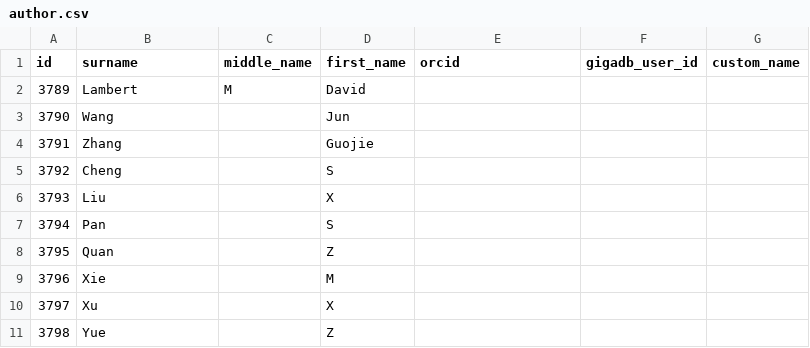
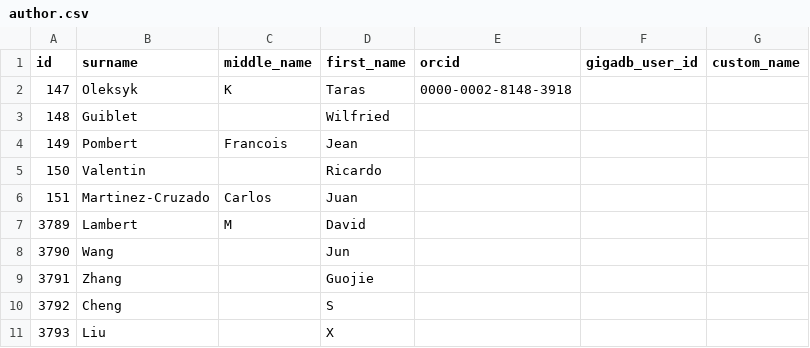
Before and after one commit to gigascience/gigadb-website, a CSV file: data/gigadb_testdata/author.csv, drawn as a sheet; only a part is shown; the shorter side is filled out with more unchanged rows.

Commit message:
Update gigadb_testdata CSV files
These CSV files now contain data for the Puerto Rican parrot
dataset which is required for testing citation retrieval from
external API.

```diff
--- a/data/gigadb_testdata/author.csv
+++ b/data/gigadb_testdata/author.csv
@@ -1,2 +1,7 @@
 id,surname,middle_name,first_name,orcid,gigadb_user_id,custom_name
+147,Oleksyk,K,Taras,0000-0002-8148-3918,,
+148,Guiblet,"",Wilfried,,,
+149,Pombert,Francois,Jean,,,
+150,Valentin,"",Ricardo,,,
+151,Martinez-Cruzado,Carlos,Juan,,,
 3789,Lambert,M,David,"",,
```
Also changed, not shown: data/gigadb_testdata/attribute.csv, data/gigadb_testdata/dataset_author.csv, 14 other files.
